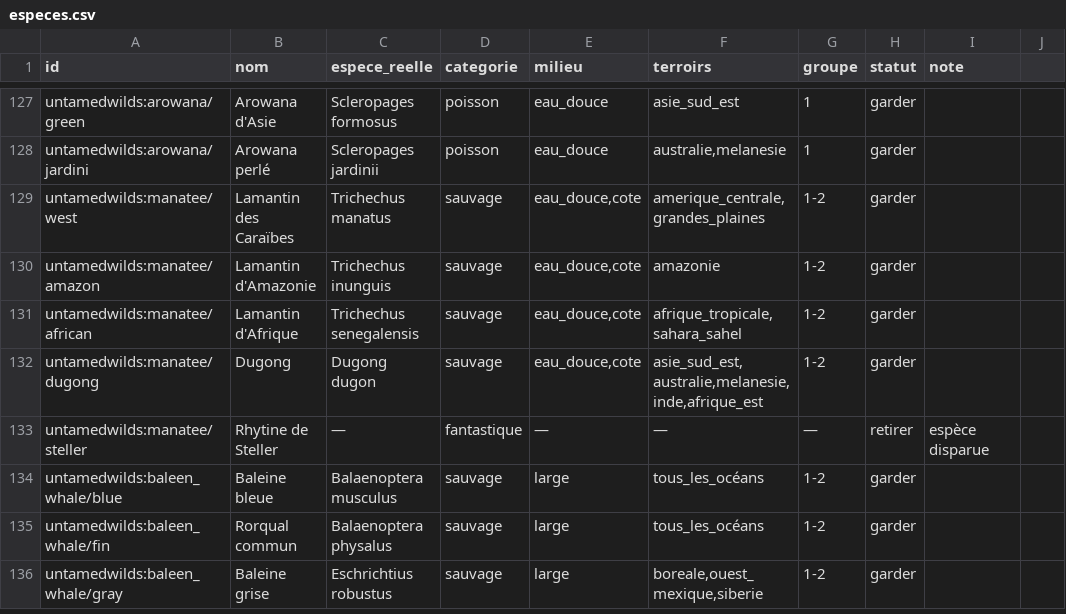
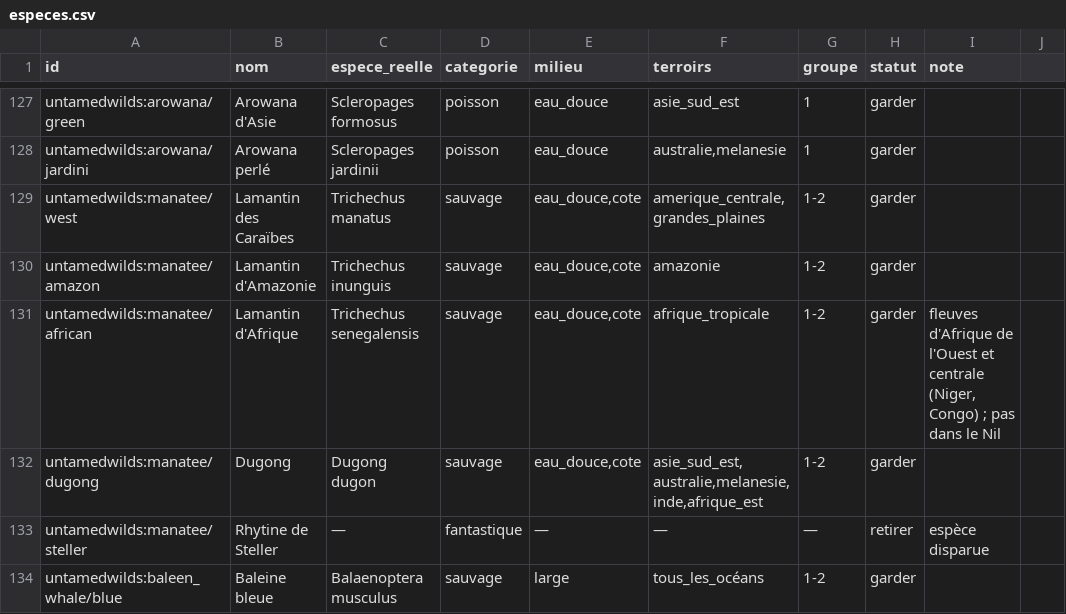
Before and after one commit to theMitch37/domaine-terre, a CSV file: outils/faune/especes.csv, drawn as a sheet; only a part is shown, gaps mark what is left out; the shorter side is filled out with more unchanged rows.

```diff
--- a/outils/faune/especes.csv
+++ b/outils/faune/especes.csv
@@ -130,3 +130,3 @@ untamedwilds:manatee/west;Lamantin des Caraïbes;Trichechus manatus;sauvage;eau_
 untamedwilds:manatee/amazon;Lamantin d'Amazonie;Trichechus inunguis;sauvage;eau_douce,cote;amazonie;1-2;garder;
-untamedwilds:manatee/african;Lamantin d'Afrique;Trichechus senegalensis;sauvage;eau_douce,cote;afrique_tropicale,sahara_sahel;1-2;garder;
+untamedwilds:manatee/african;Lamantin d'Afrique;Trichechus senegalensis;sauvage;eau_douce,cote;afrique_tropicale;1-2;garder;"fleuves d'Afrique de l'Ouest et centrale (Niger, Congo) ; pas dans le Nil"
 untamedwilds:manatee/dugong;Dugong;Dugong dugon;sauvage;eau_douce,cote;asie_sud_est,australie,melanesie,inde,afrique_est;1-2;garder;
```
Also changed, not shown: 4 other files.
